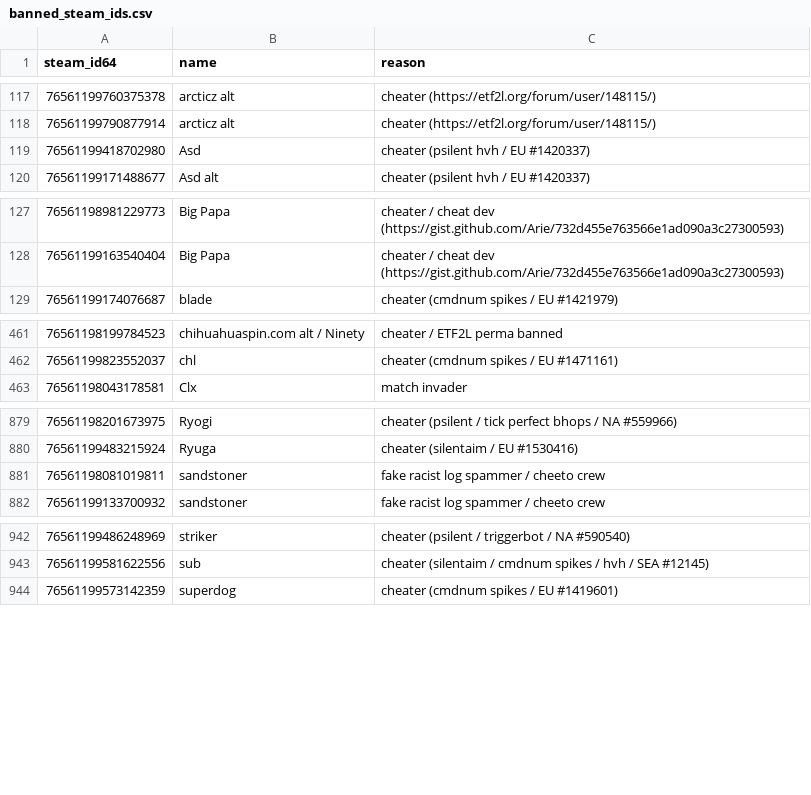
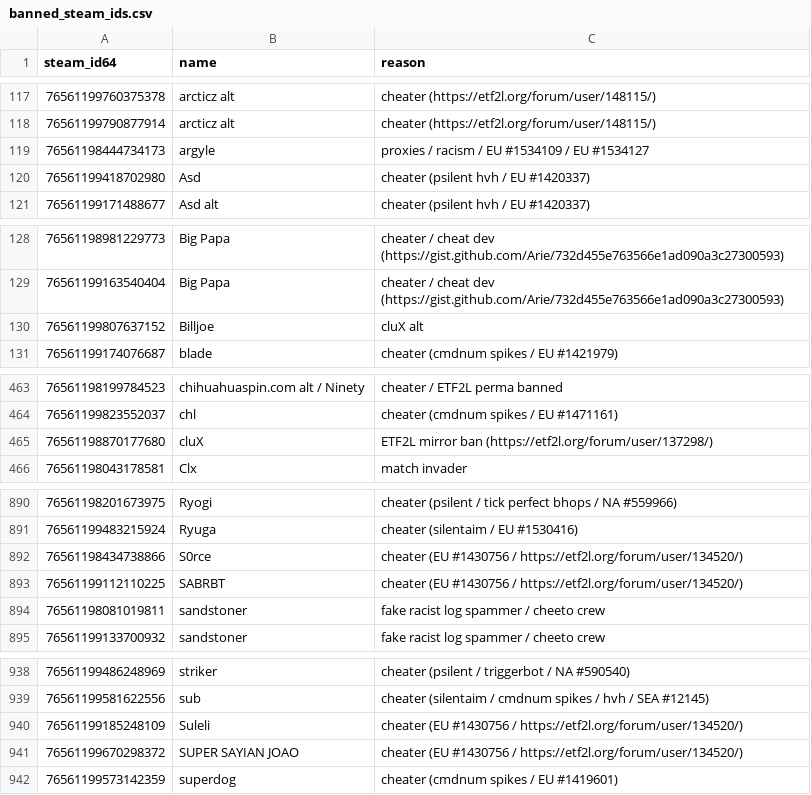
Before and after one commit to Arie/serveme, a CSV file: doc/banned_steam_ids.csv, drawn as a sheet; only a part is shown, gaps mark what is left out; the diff covers the shown part only.

```diff
--- a/doc/banned_steam_ids.csv
+++ b/doc/banned_steam_ids.csv
@@ -118,2 +118,3 @@ steam_id64,name,reason
 76561199790877914,arcticz alt,cheater (https://etf2l.org/forum/user/148115/)
+76561198444734173,argyle,proxies / racism / EU #1534109 / EU #1534127
 76561199418702980,Asd,cheater (psilent hvh / EU #1420337)
@@ -128,2 +129,3 @@ steam_id64,name,reason
 76561199163540404,Big Papa,cheater / cheat dev (https://gist.github.com/Arie/732d455e763566e1ad090a3c27300593)
+76561199807637152,Billjoe,cluX alt
 76561199174076687,blade,cheater (cmdnum spikes / EU #1421979)
@@ -462,2 +464,3 @@ steam_id64,name,reason
 76561199823552037,chl,cheater (cmdnum spikes / EU #1471161)
+76561198870177680,cluX,ETF2L mirror ban (https://etf2l.org/forum/user/137298/)
 76561198043178581,Clx,match invader
@@ -880,2 +891,4 @@ steam_id64,name,reason
 76561199483215924,Ryuga,cheater (silentaim / EU #1530416)
+76561198434738866,S0rce,cheater (EU #1430756 / https://etf2l.org/forum/user/134520/)
+76561199112110225,SABRBT,cheater (EU #1430756 / https://etf2l.org/forum/user/134520/)
 76561198081019811,sandstoner,fake racist log spammer / cheeto crew
@@ -943,2 +939,4 @@ steam_id64,name,reason
 76561199581622556,sub,cheater (silentaim / cmdnum spikes / hvh / SEA #12145)
+76561199185248109,Suleli,cheater (EU #1430756 / https://etf2l.org/forum/user/134520/)
+76561199670298372,SUPER SAYIAN JOAO,cheater (EU #1430756 / https://etf2l.org/forum/user/134520/)
 76561199573142359,superdog,cheater (cmdnum spikes / EU #1419601)
```
Also changed, not shown: 9 added rows and 18 removed rows elsewhere in this file.
